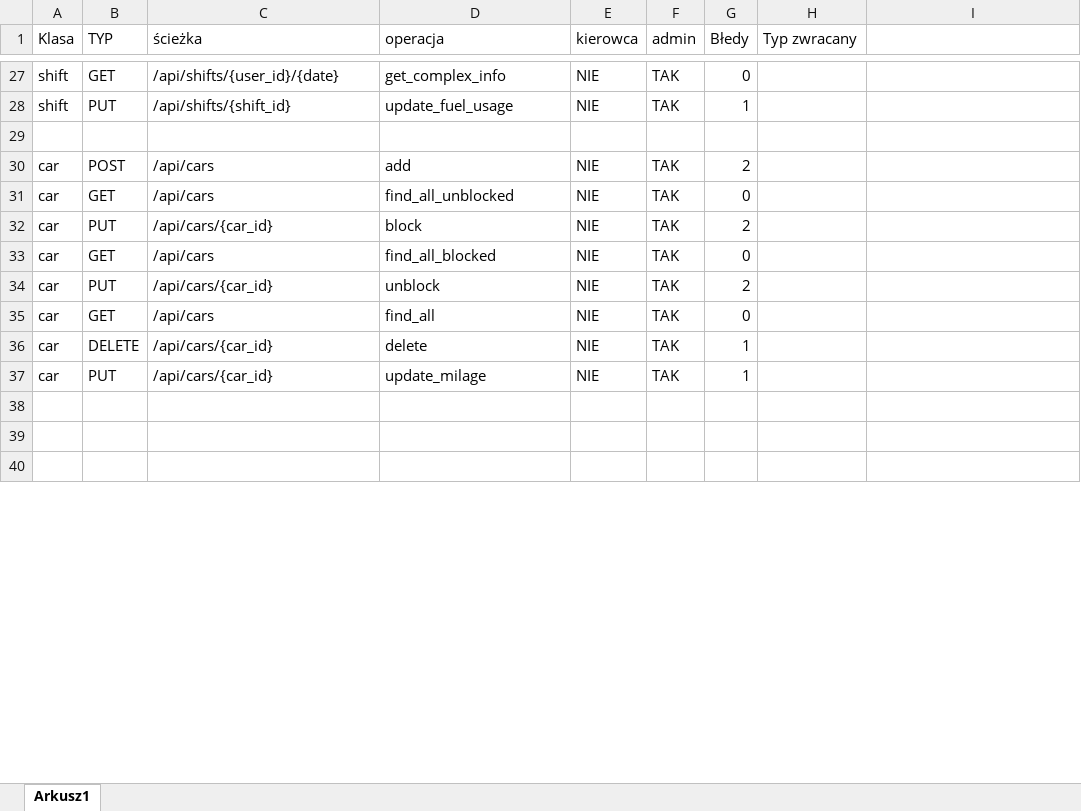
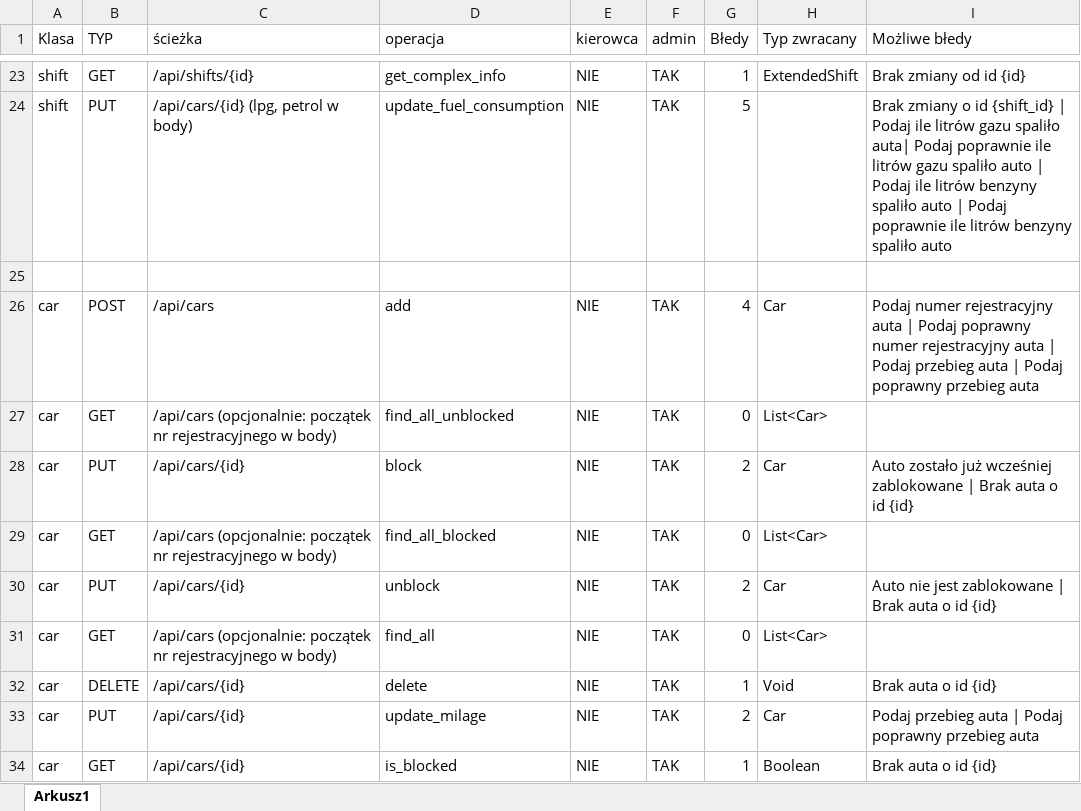
Before and after one commit to PiotrCiosmak/Automotive-partner-backend, an Excel workbook: docs/endpoints.xlsx, sheet Arkusz1, drawn as a sheet; only a part is shown, gaps mark what is left out; values as stored, in another font and other column widths than the file's, no cell formats; removed rows and columns are numbered as before the commit, all else as after; the diff covers the shown part only; the diff names each change by its address in the sheet, - before the commit and + after, or states it on an @@ line.

```diff
--- a/docs/endpoints.xlsx (sheet Arkusz1)
+++ b/docs/endpoints.xlsx (sheet Arkusz1)
-I1: (empty)
+I1: Możliwe błedy
-C23 (ścieżka): /api/shifts/{user_id}/{date}
+C23 (ścieżka): /api/shifts/{id}
-G23 (Błedy): 0
+G23 (Błedy): 1
-H23 (Typ zwracany): (empty)
+H23 (Typ zwracany): ExtendedShift
-I23 (Możliwe błedy): (empty)
+I23 (Możliwe błedy): Brak zmiany od id {id}
-C24 (ścieżka): /api/shifts/{shift_id}
+C24 (ścieżka): /api/cars/{id} (lpg, petrol w body)
-D24 (operacja): update_fuel_usage
+D24 (operacja): update_fuel_consumption
-G24 (Błedy): 1
+G24 (Błedy): 5
-I24 (Możliwe błedy): (empty)
+I24 (Możliwe błedy): Brak zmiany o id {shift_id} | Podaj ile litrów gazu spaliło auta| Podaj poprawnie ile litrów gazu spaliło auto | Podaj ile litrów benzyny spaliło auto | Podaj poprawnie ile litrów benzyny spaliło auto
-G26 (Błedy): 2
+G26 (Błedy): 4
-H26 (Typ zwracany): (empty)
+H26 (Typ zwracany): Car
-I26 (Możliwe błedy): (empty)
+I26 (Możliwe błedy): Podaj numer rejestracyjny auta | Podaj poprawny numer rejestracyjny auta | Podaj przebieg auta | Podaj poprawny przebieg auta
-C27 (ścieżka): /api/cars
+C27 (ścieżka): /api/cars (opcjonalnie: początek nr rejestracyjnego w body)
-H27 (Typ zwracany): (empty)
+H27 (Typ zwracany): List<Car>
-C28 (ścieżka): /api/cars/{car_id}
+C28 (ścieżka): /api/cars/{id}
-H28 (Typ zwracany): (empty)
+H28 (Typ zwracany): Car
-I28 (Możliwe błedy): (empty)
+I28 (Możliwe błedy): Auto zostało już wcześniej zablokowane | Brak auta o id {id}
-C29 (ścieżka): /api/cars
+C29 (ścieżka): /api/cars (opcjonalnie: początek nr rejestracyjnego w body)
-H29 (Typ zwracany): (empty)
+H29 (Typ zwracany): List<Car>
-C30 (ścieżka): /api/cars/{car_id}
+C30 (ścieżka): /api/cars/{id}
-H30 (Typ zwracany): (empty)
+H30 (Typ zwracany): Car
-I30 (Możliwe błedy): (empty)
+I30 (Możliwe błedy): Auto nie jest zablokowane | Brak auta o id {id}
-C31 (ścieżka): /api/cars
+C31 (ścieżka): /api/cars (opcjonalnie: początek nr rejestracyjnego w body)
-H31 (Typ zwracany): (empty)
+H31 (Typ zwracany): List<Car>
-C32:C33 (ścieżka): /api/cars/{car_id}
+C32:C33 (ścieżka): /api/cars/{id}
-H32 (Typ zwracany): (empty)
+H32 (Typ zwracany): Void
-I32 (Możliwe błedy): (empty)
+I32 (Możliwe błedy): Brak auta o id {id}
-G33 (Błedy): 1
+G33 (Błedy): 2
-H33 (Typ zwracany): (empty)
+H33 (Typ zwracany): Car
-I33 (Możliwe błedy): (empty)
+I33 (Możliwe błedy): Podaj przebieg auta | Podaj poprawny przebieg auta
-row 34: (empty)
+row 34: car | GET | /api/cars/{id} | is_blocked | NIE | TAK | 1 | Boolean | Brak auta o id {id}
-row 39: (empty)
-row 40: (empty)
```
Also changed, not shown: 5 added rows, 16 removed rows, 1 moved row and 49 edited cells elsewhere in this sheet, cell formats, 3 other files.
